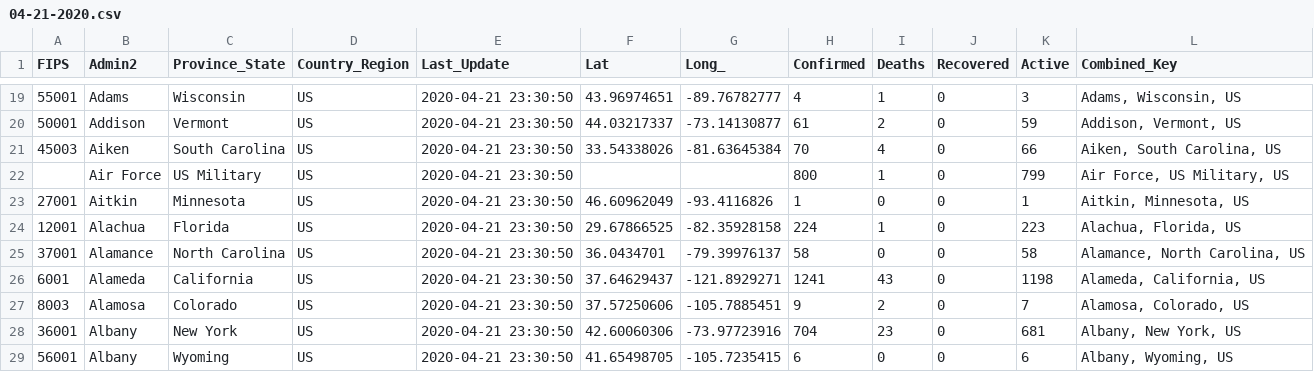
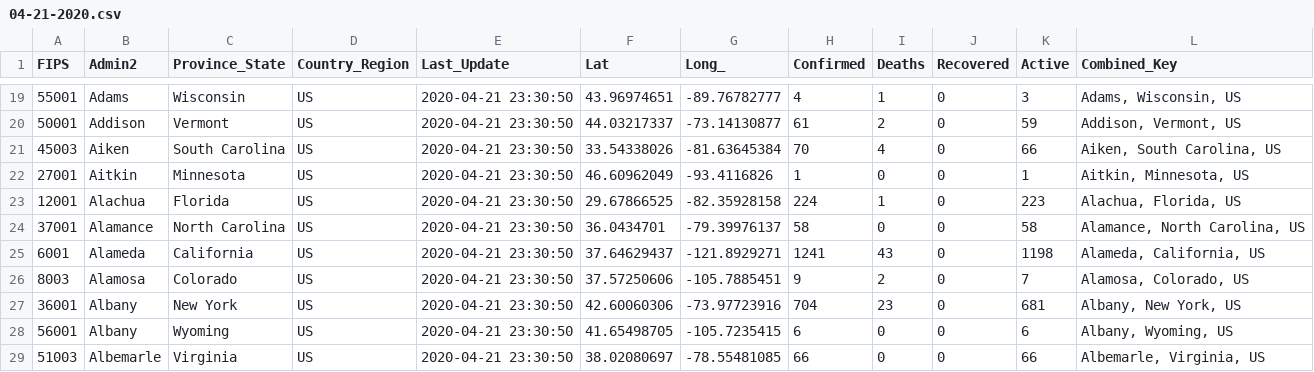
Before and after one commit to CyberCityCircuits/COVID-19-Analysis, a CSV file: data/04-21-2020.csv, drawn as a sheet; only a part is shown, gaps mark what is left out; the shorter side is filled out with more unchanged rows; the diff covers the shown part only.

```diff
--- a/data/04-21-2020.csv
+++ b/data/04-21-2020.csv
@@ -21,3 +21,2 @@ FIPS,Admin2,Province_State,Country_Region,Last_Update,Lat,Long_,Confirmed,Deaths
 45003,Aiken,South Carolina,US,2020-04-21 23:30:50,33.54338026,-81.63645384,70,4,0,66,"Aiken, South Carolina, US"
-,Air Force,US Military,US,2020-04-21 23:30:50,,,800,1,0,799,"Air Force, US Military, US"
 27001,Aitkin,Minnesota,US,2020-04-21 23:30:50,46.60962049,-93.4116826,1,0,0,1,"Aitkin, Minnesota, US"
```
Also changed, not shown: 7 removed rows elsewhere in this file, 2 other files.
